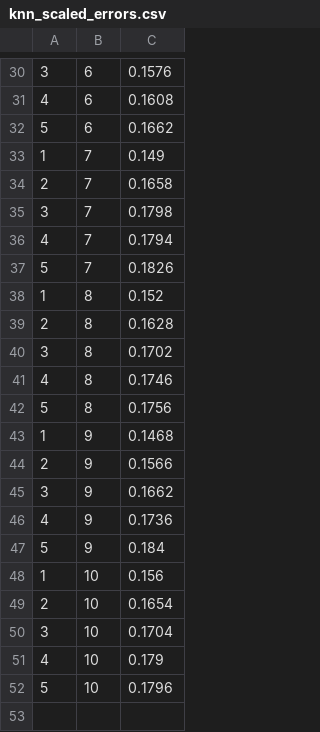
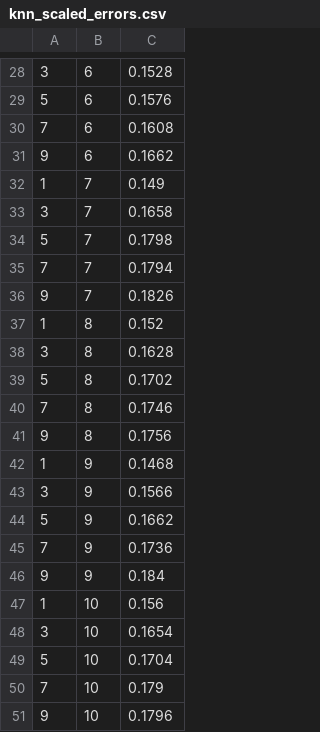
Before and after one commit to JordiZamora/Machine-LearningDLZ, a CSV file: Report/knn_scaled_errors.csv, drawn as a sheet; only a part is shown, gaps mark what is left out; the diff covers the shown part only.

```diff
--- a/Report/knn_scaled_errors.csv
+++ b/Report/knn_scaled_errors.csv
@@ -30,23 +28,24 @@
-3,6,0.1576
-4,6,0.1608
-5,6,0.1662
+3,6,0.1528
+5,6,0.1576
+7,6,0.1608
+9,6,0.1662
 1,7,0.149
-2,7,0.1658
-3,7,0.1798
-4,7,0.1794
-5,7,0.1826
+3,7,0.1658
+5,7,0.1798
+7,7,0.1794
+9,7,0.1826
 1,8,0.152
-2,8,0.1628
-3,8,0.1702
-4,8,0.1746
-5,8,0.1756
+3,8,0.1628
+5,8,0.1702
+7,8,0.1746
+9,8,0.1756
 1,9,0.1468
-2,9,0.1566
-3,9,0.1662
-4,9,0.1736
-5,9,0.184
+3,9,0.1566
+5,9,0.1662
+7,9,0.1736
+9,9,0.184
 1,10,0.156
-2,10,0.1654
-3,10,0.1704
-4,10,0.179
-5,10,0.1796
+3,10,0.1654
+5,10,0.1704
+7,10,0.179
+9,10,0.1796
```
Also changed, not shown: 11 added rows, 13 removed rows and 10 edited cells elsewhere in this file, Report/knn_noscale_errors.csv, Report/knn_scaled_errors01.csv, 3 other files.
